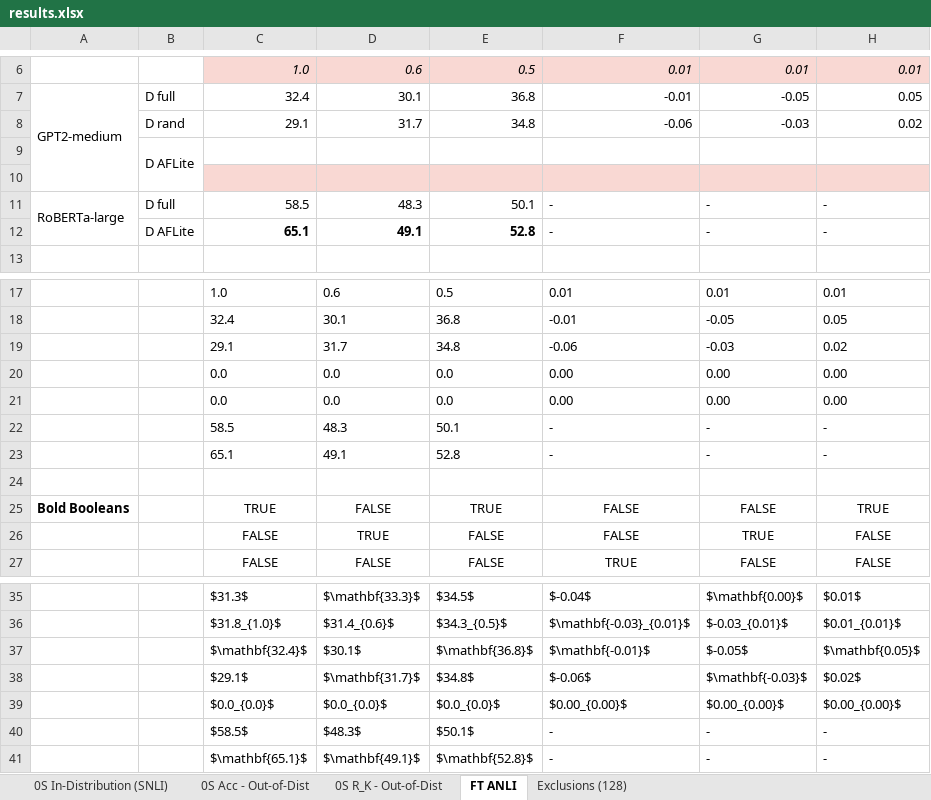
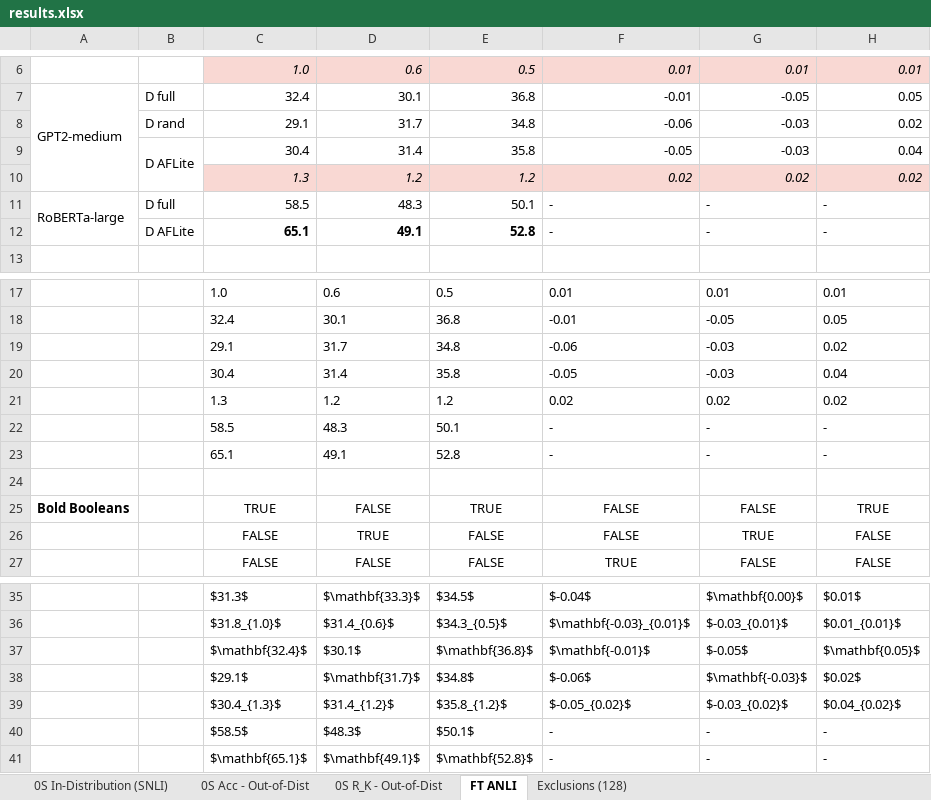
Before and after one commit to shashiniyer/adversarial_nli_gpt2, an Excel workbook: results.xlsx, sheet FT ANLI, drawn as a sheet; only a part is shown, gaps mark what is left out; values as stored, in another font and other column widths than the file's, no borders; removed rows and columns are numbered as before the commit, all else as after; the diff names each change by its address in the sheet, - before the commit and + after, or states it on an @@ line.

```diff
--- a/results.xlsx (sheet FT ANLI)
+++ b/results.xlsx (sheet FT ANLI)
-row 9:  | D AFLite
-row 9: (empty)
+row 9:  | D AFLite | 30.4 | 31.4 | 35.8 | -0.05 | -0.03 | 0.04
+B9:B10 merged
-C9:H9 fill: #F9D8D3
+C9:H9 fill: none
+row 10:  |  | 1.3 | 1.2 | 1.2 | 0.02 | 0.02 | 0.02
-row 20:  |  | 0.0 | 0.0 | 0.0 | 0.00 | 0.00 | 0.00
-row 21:  |  | 0.0 | 0.0 | 0.0 | 0.00 | 0.00 | 0.00
+row 20:  |  | 30.4 | 31.4 | 35.8 | -0.05 | -0.03 | 0.04
+row 21:  |  | 1.3 | 1.2 | 1.2 | 0.02 | 0.02 | 0.02
-row 39:  |  | $0.0_{0.0}$ | $0.0_{0.0}$ | $0.0_{0.0}$ | $0.00_{0.00}$ | $0.00_{0.00}$ | $0.00_{0.00}$
+row 39:  |  | $30.4_{1.3}$ | $31.4_{1.2}$ | $35.8_{1.2}$ | $-0.05_{0.02}$ | $-0.03_{0.02}$ | $0.04_{0.02}$
```
Also changed, not shown: sheet 0S R_K - Out-of-Dist, sheet 0S Acc - Out-of-Dist, sheet 0S In-Distribution (SNLI), formulas that keep their value, 5 other files.
